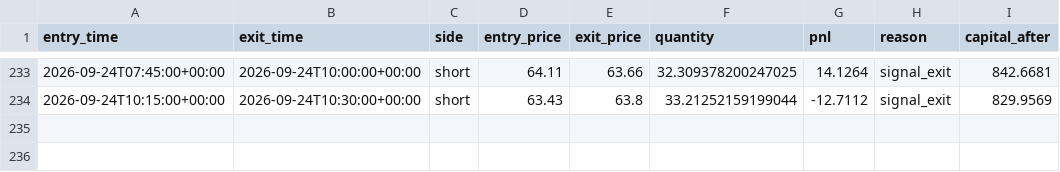
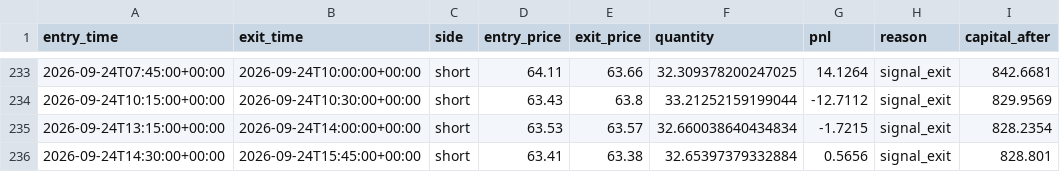
Before and after one commit to laluyadavreturn-dotcom/XAGUSDT-CCI-, a CSV file: xagusdt_paper_trades.csv, drawn as a sheet; only a part is shown, gaps mark what is left out.

```diff
--- a/xagusdt_paper_trades.csv
+++ b/xagusdt_paper_trades.csv
@@ -234 +234,3 @@ entry_time,exit_time,side,entry_price,exit_price,quantity,pnl,reason,capital_aft
 2026-09-24T10:15:00+00:00,2026-09-24T10:30:00+00:00,short,63.43,63.8,33.21252159199044,-12.7112,signal_exit,829.9569
+2026-09-24T13:15:00+00:00,2026-09-24T14:00:00+00:00,short,63.53,63.57,32.660038640434834,-1.7215,signal_exit,828.2354
+2026-09-24T14:30:00+00:00,2026-09-24T15:45:00+00:00,short,63.41,63.38,32.65397379332884,0.5656,signal_exit,828.801
```
Also changed, not shown: 1 other file.
